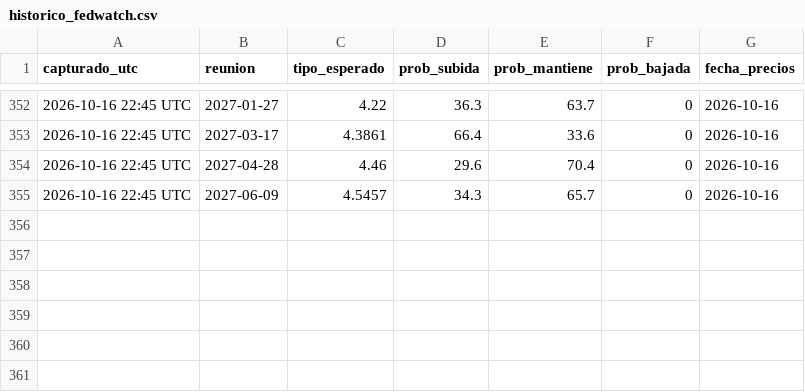
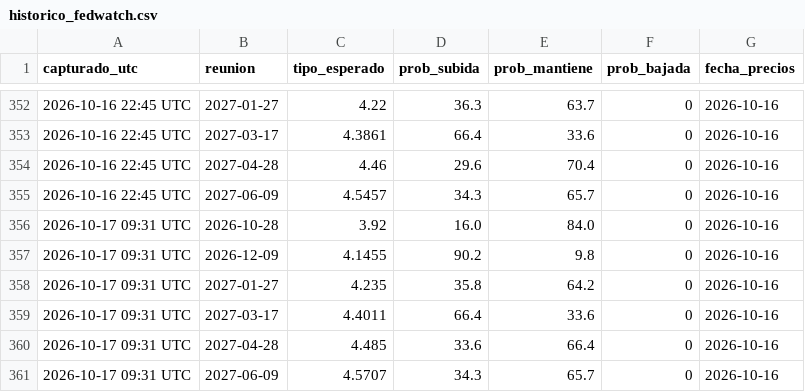
Before and after one commit to komonartisans-ops/nexora-terminal, a CSV file: data/historico_fedwatch.csv, drawn as a sheet; only a part is shown, gaps mark what is left out.

```diff
--- a/data/historico_fedwatch.csv
+++ b/data/historico_fedwatch.csv
@@ -355 +355,7 @@ capturado_utc,reunion,tipo_esperado,prob_subida,prob_mantiene,prob_bajada,fecha_
 2026-10-16 22:45 UTC,2027-06-09,4.5457,34.3,65.7,0,2026-10-16
+2026-10-17 09:31 UTC,2026-10-28,3.92,16.0,84.0,0,2026-10-16
+2026-10-17 09:31 UTC,2026-12-09,4.1455,90.2,9.8,0,2026-10-16
+2026-10-17 09:31 UTC,2027-01-27,4.235,35.8,64.2,0,2026-10-16
+2026-10-17 09:31 UTC,2027-03-17,4.4011,66.4,33.6,0,2026-10-16
+2026-10-17 09:31 UTC,2027-04-28,4.485,33.6,66.4,0,2026-10-16
+2026-10-17 09:31 UTC,2027-06-09,4.5707,34.3,65.7,0,2026-10-16
```
Also changed, not shown: data/historico_cot.csv, data/historico_divisas.csv, 45 other files.
